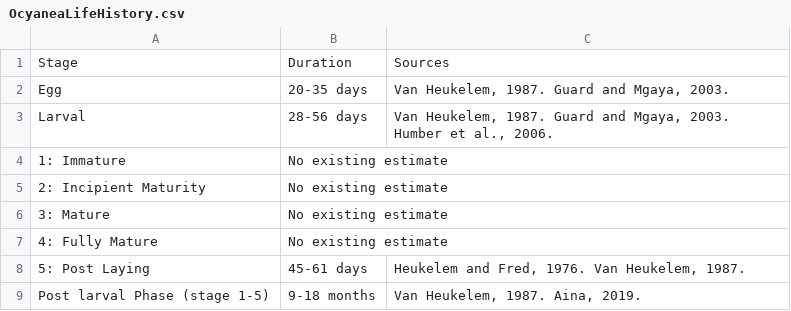
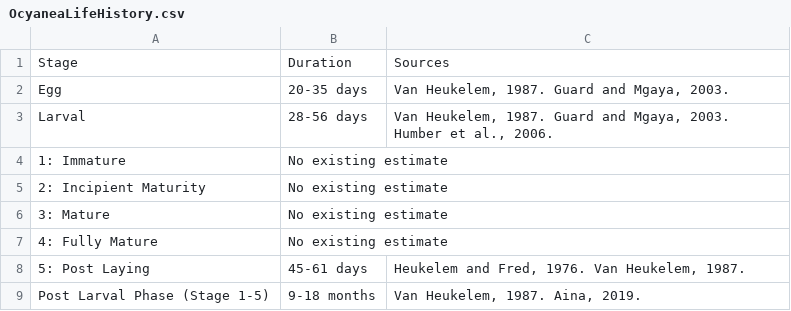
Before and after one commit to swulfing/UNH_Docs, a CSV file: Proposal/Mtx_Model/OcyaneaLifeHistory.csv, drawn as a sheet.

```diff
--- a/Proposal/Mtx_Model/OcyaneaLifeHistory.csv
+++ b/Proposal/Mtx_Model/OcyaneaLifeHistory.csv
@@ -8,2 +8,2 @@ Larval,28-56 days,"Van Heukelem, 1987. Guard and Mgaya, 2003. Humber et al., 200
 5: Post Laying,45-61 days,"Heukelem and Fred, 1976. Van Heukelem, 1987."
-Post larval Phase (stage 1-5),9-18 months,"Van Heukelem, 1987. Aina, 2019."
+Post Larval Phase (Stage 1-5),9-18 months,"Van Heukelem, 1987. Aina, 2019."
```
Also changed, not shown: Proposal/OcyaneaLifeHistory.csv, 7 other files.
